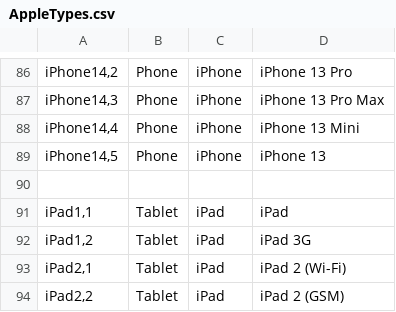
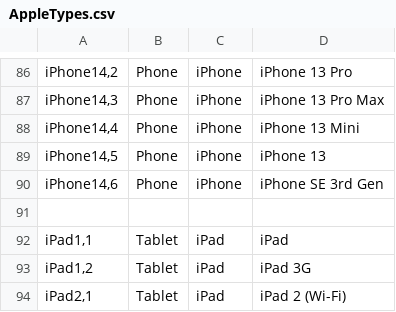
Before and after one commit to nielsbasjes/yauaa, a CSV file: analyzer/src/main/code-gen/UserAgents/AppleTypes/AppleTypes.csv, drawn as a sheet; only a part is shown, gaps mark what is left out; the shorter side is filled out with more unchanged rows.

Commit message:
fix: New Apple device type added

```diff
--- a/analyzer/src/main/code-gen/UserAgents/AppleTypes/AppleTypes.csv
+++ b/analyzer/src/main/code-gen/UserAgents/AppleTypes/AppleTypes.csv
@@ -89,2 +89,3 @@ iPhone14,4|Phone|iPhone|iPhone 13 Mini
 iPhone14,5|Phone|iPhone|iPhone 13
+iPhone14,6|Phone|iPhone|iPhone SE 3rd Gen
 
```
Also changed, not shown: 1 other file.
